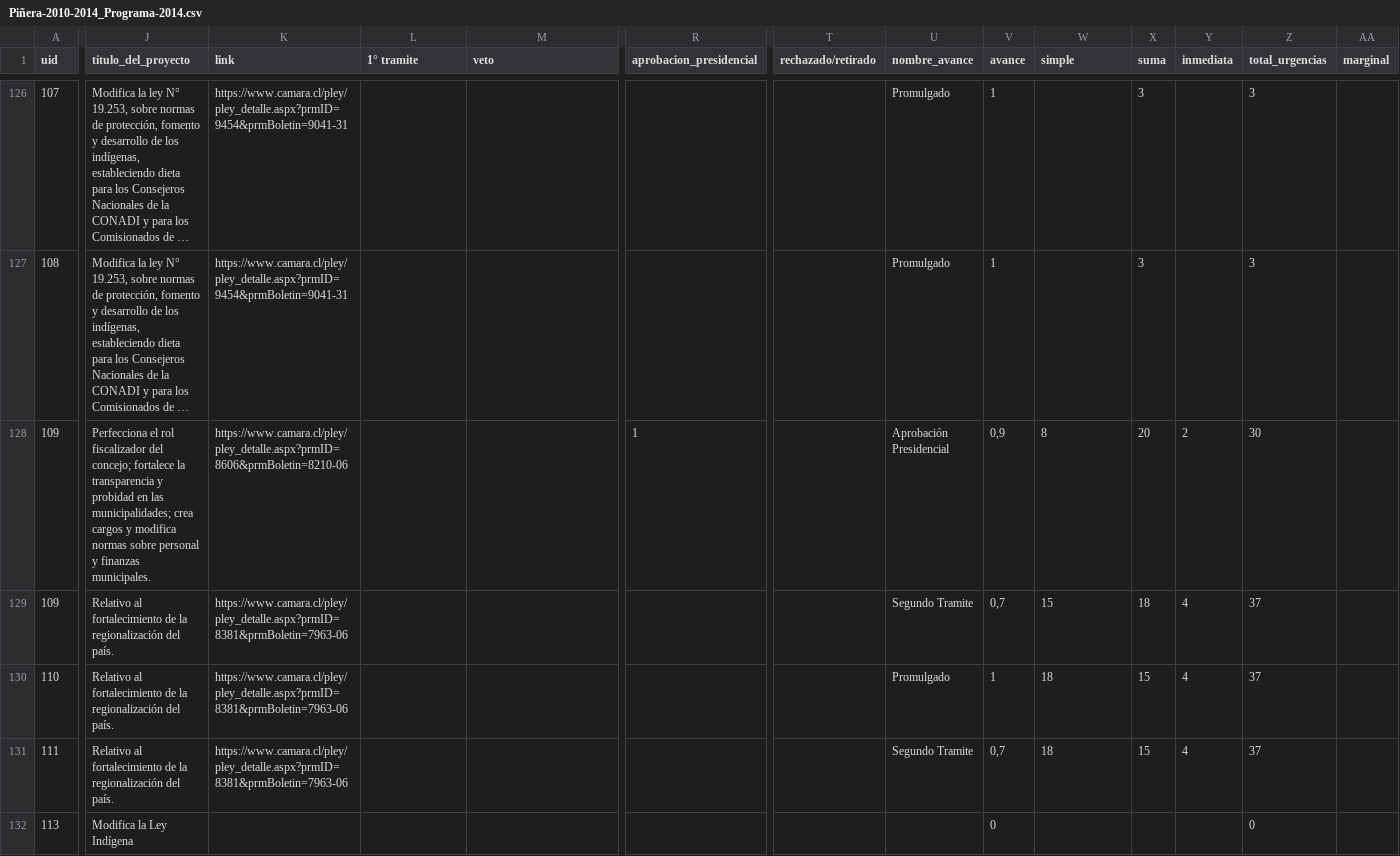
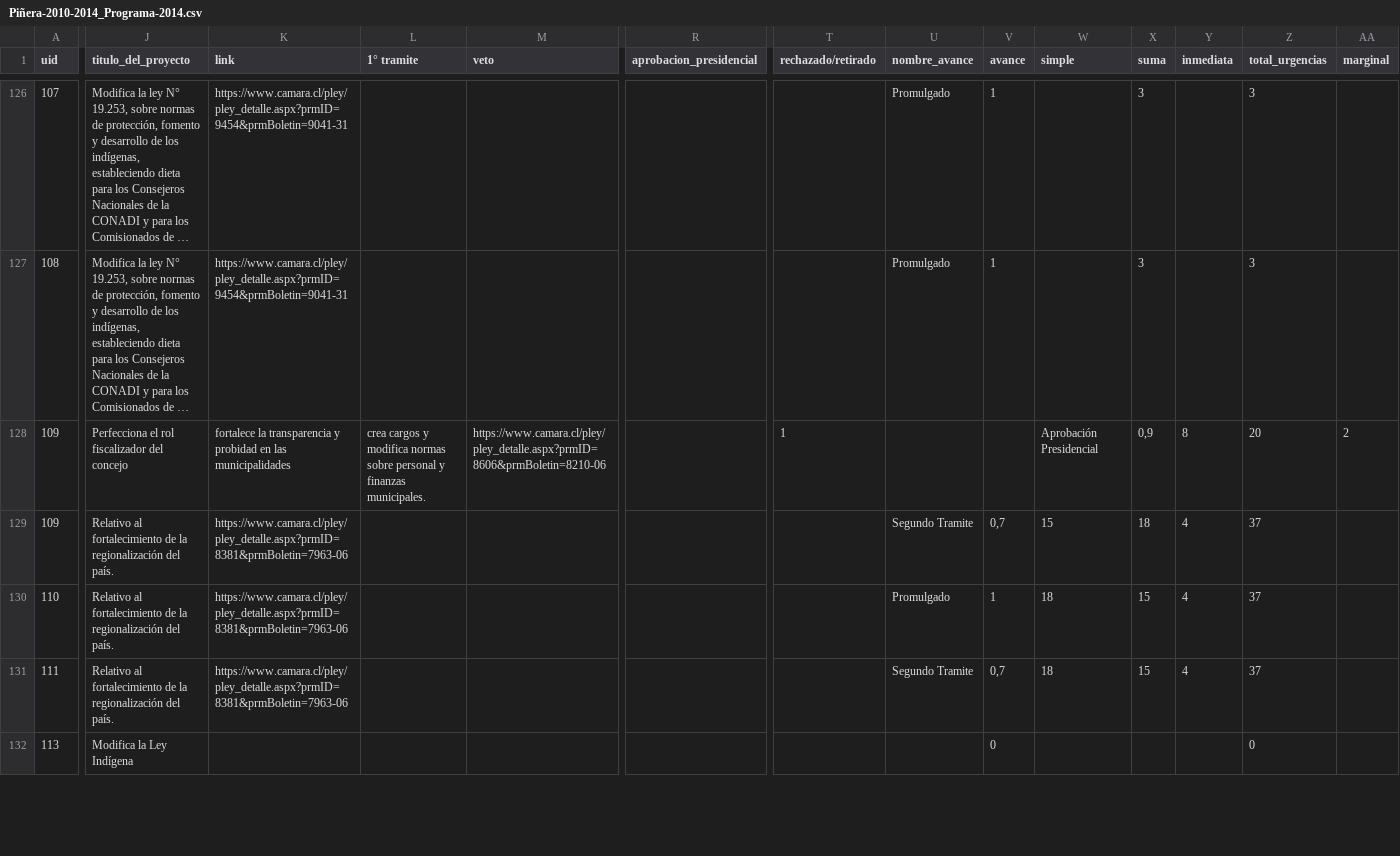
Before and after one commit to lfalvarez/del-dicho-al-hecho-ember, a CSV file: studies/Piñera-2010-2014_Programa-2014.csv, drawn as a sheet; only a part is shown, gaps mark what is left out; long unchanged cells end in …; the diff covers the shown part only; the diff names each change by its address in the sheet, - before the commit and + after, or states it on an @@ line.

```diff
--- a/studies/Piñera-2010-2014_Programa-2014.csv
+++ b/studies/Piñera-2010-2014_Programa-2014.csv
-J128 (titulo_del_proyecto): …fiscalizador del concejo; fortalece la transparencia y probidad en las municipalidades; crea cargos y modifica normas sobre personal y finanzas municipales.
+J128 (titulo_del_proyecto): …fiscalizador del concejo
-K128 (link): https://www.camara.cl/pley/pley_detalle.aspx?prmID=8606&prmBoletin=8210-06
+K128 (link): fortalece la transparencia y probidad en las municipalidades
-L128 (1° tramite): (empty)
+L128 (1° tramite): crea cargos y modifica normas sobre personal y finanzas municipales.
-M128 (veto): (empty)
+M128 (veto): https://www.camara.cl/pley/pley_detalle.aspx?prmID=8606&prmBoletin=8210-06
-R128 (aprobacion_presidencial): 1
+R128 (aprobacion_presidencial): (empty)
-T128 (rechazado/retirado): (empty)
+T128 (rechazado/retirado): 1
-U128 (nombre_avance): Aprobación Presidencial
+U128 (nombre_avance): (empty)
-V128 (avance): 0,9
+V128 (avance): (empty)
-W128 (simple): 8
+W128 (simple): Aprobación Presidencial
-X128 (suma): 20
+X128 (suma): 0,9
-Y128 (inmediata): 2
+Y128 (inmediata): 8
-Z128 (total_urgencias): 30
+Z128 (total_urgencias): 20
-AA128 (marginal): (empty)
+AA128 (marginal): 2
```
Also changed, not shown: 62 edited cells elsewhere in this file, studies/Bachelet-2014-2018_Programa-2015.csv, studies/Bachelet-2014-2018_Programa-2016.csv, 5 other files.
